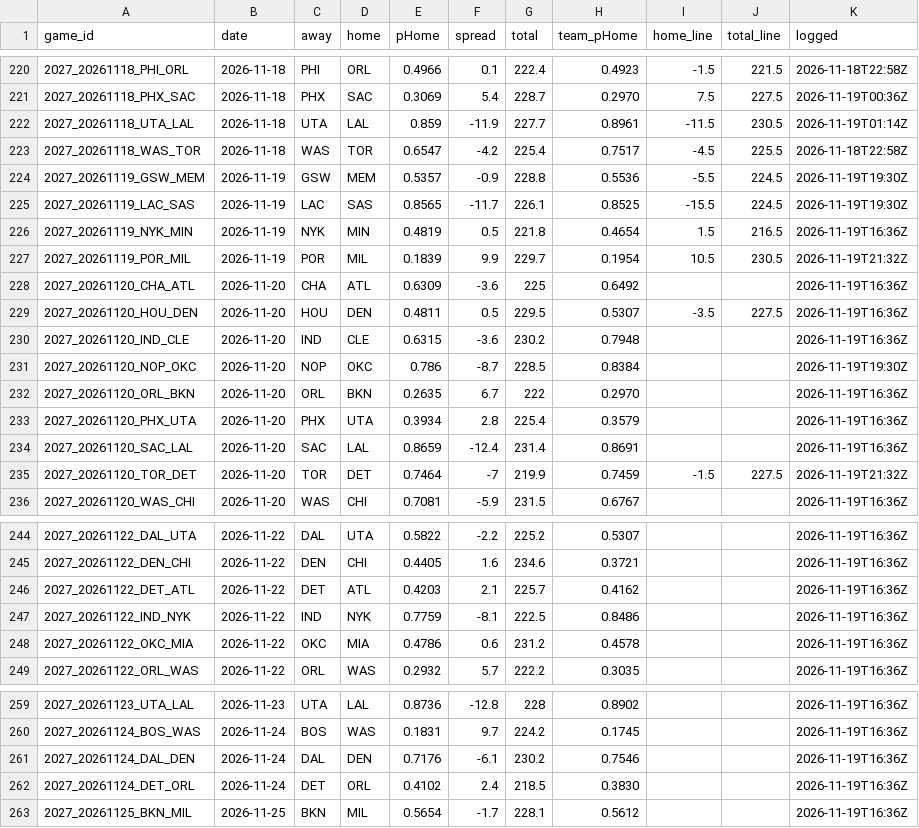
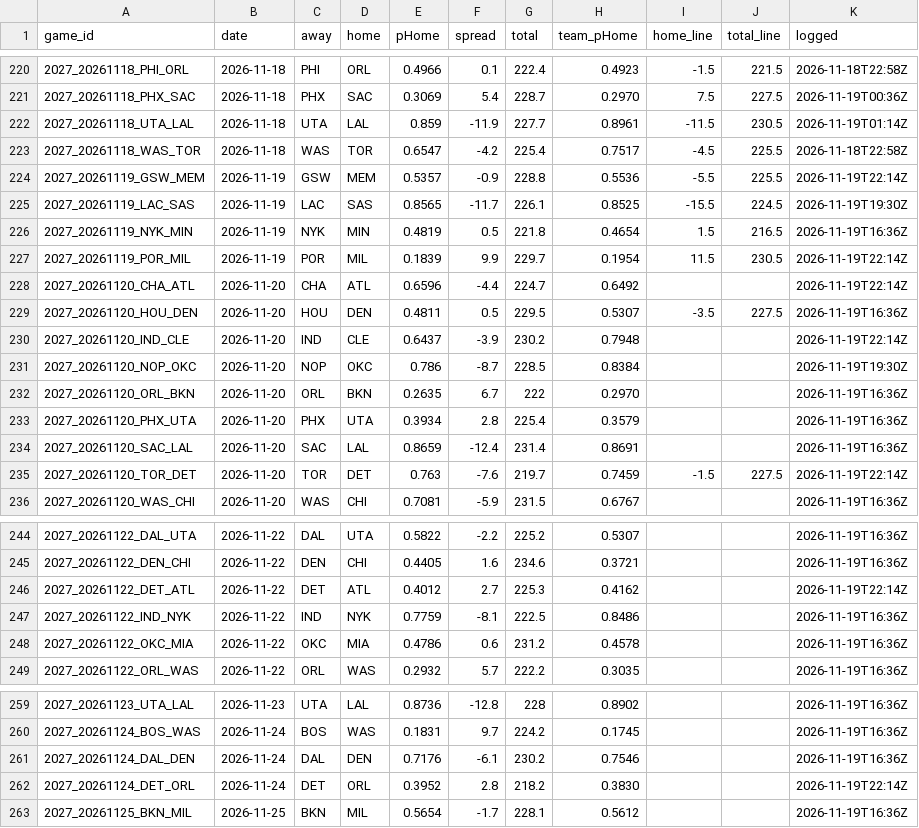
Before and after one commit to DEMON-X13/nba-hub, a CSV file: data/predictions.csv, drawn as a sheet; only a part is shown, gaps mark what is left out.

```diff
--- a/data/predictions.csv
+++ b/data/predictions.csv
@@ -223,9 +223,9 @@ game_id,date,away,home,pHome,spread,total,team_pHome,home_line,total_line,logged
 2027_20261118_WAS_TOR,2026-11-18,WAS,TOR,0.6547,-4.2,225.4,0.7517,-4.5,225.5,2026-11-18T22:58Z
-2027_20261119_GSW_MEM,2026-11-19,GSW,MEM,0.5357,-0.9,228.8,0.5536,-5.5,224.5,2026-11-19T19:30Z
+2027_20261119_GSW_MEM,2026-11-19,GSW,MEM,0.5357,-0.9,228.8,0.5536,-5.5,225.5,2026-11-19T22:14Z
 2027_20261119_LAC_SAS,2026-11-19,LAC,SAS,0.8565,-11.7,226.1,0.8525,-15.5,224.5,2026-11-19T19:30Z
 2027_20261119_NYK_MIN,2026-11-19,NYK,MIN,0.4819,0.5,221.8,0.4654,1.5,216.5,2026-11-19T16:36Z
-2027_20261119_POR_MIL,2026-11-19,POR,MIL,0.1839,9.9,229.7,0.1954,10.5,230.5,2026-11-19T21:32Z
-2027_20261120_CHA_ATL,2026-11-20,CHA,ATL,0.6309,-3.6,225,0.6492,,,2026-11-19T16:36Z
+2027_20261119_POR_MIL,2026-11-19,POR,MIL,0.1839,9.9,229.7,0.1954,11.5,230.5,2026-11-19T22:14Z
+2027_20261120_CHA_ATL,2026-11-20,CHA,ATL,0.6596,-4.4,224.7,0.6492,,,2026-11-19T22:14Z
 2027_20261120_HOU_DEN,2026-11-20,HOU,DEN,0.4811,0.5,229.5,0.5307,-3.5,227.5,2026-11-19T16:36Z
-2027_20261120_IND_CLE,2026-11-20,IND,CLE,0.6315,-3.6,230.2,0.7948,,,2026-11-19T16:36Z
+2027_20261120_IND_CLE,2026-11-20,IND,CLE,0.6437,-3.9,230.2,0.7948,,,2026-11-19T22:14Z
 2027_20261120_NOP_OKC,2026-11-20,NOP,OKC,0.786,-8.7,228.5,0.8384,,,2026-11-19T19:30Z
@@ -234,3 +234,3 @@ game_id,date,away,home,pHome,spread,total,team_pHome,home_line,total_line,logged
 2027_20261120_SAC_LAL,2026-11-20,SAC,LAL,0.8659,-12.4,231.4,0.8691,,,2026-11-19T16:36Z
-2027_20261120_TOR_DET,2026-11-20,TOR,DET,0.7464,-7,219.9,0.7459,-1.5,227.5,2026-11-19T21:32Z
+2027_20261120_TOR_DET,2026-11-20,TOR,DET,0.763,-7.6,219.7,0.7459,-1.5,227.5,2026-11-19T22:14Z
 2027_20261120_WAS_CHI,2026-11-20,WAS,CHI,0.7081,-5.9,231.5,0.6767,,,2026-11-19T16:36Z
@@ -245,3 +245,3 @@ game_id,date,away,home,pHome,spread,total,team_pHome,home_line,total_line,logged
 2027_20261122_DEN_CHI,2026-11-22,DEN,CHI,0.4405,1.6,234.6,0.3721,,,2026-11-19T16:36Z
-2027_20261122_DET_ATL,2026-11-22,DET,ATL,0.4203,2.1,225.7,0.4162,,,2026-11-19T16:36Z
+2027_20261122_DET_ATL,2026-11-22,DET,ATL,0.4012,2.7,225.3,0.4162,,,2026-11-19T22:14Z
 2027_20261122_IND_NYK,2026-11-22,IND,NYK,0.7759,-8.1,222.5,0.8486,,,2026-11-19T16:36Z
@@ -261,3 +261,3 @@ game_id,date,away,home,pHome,spread,total,team_pHome,home_line,total_line,logged
 2027_20261124_DAL_DEN,2026-11-24,DAL,DEN,0.7176,-6.1,230.2,0.7546,,,2026-11-19T16:36Z
-2027_20261124_DET_ORL,2026-11-24,DET,ORL,0.4102,2.4,218.5,0.3830,,,2026-11-19T16:36Z
+2027_20261124_DET_ORL,2026-11-24,DET,ORL,0.3952,2.8,218.2,0.3830,,,2026-11-19T22:14Z
 2027_20261125_BKN_MIL,2026-11-25,BKN,MIL,0.5654,-1.7,228.1,0.5612,,,2026-11-19T16:36Z
```
Also changed, not shown: data/injuries_log.csv, 15 other files.
